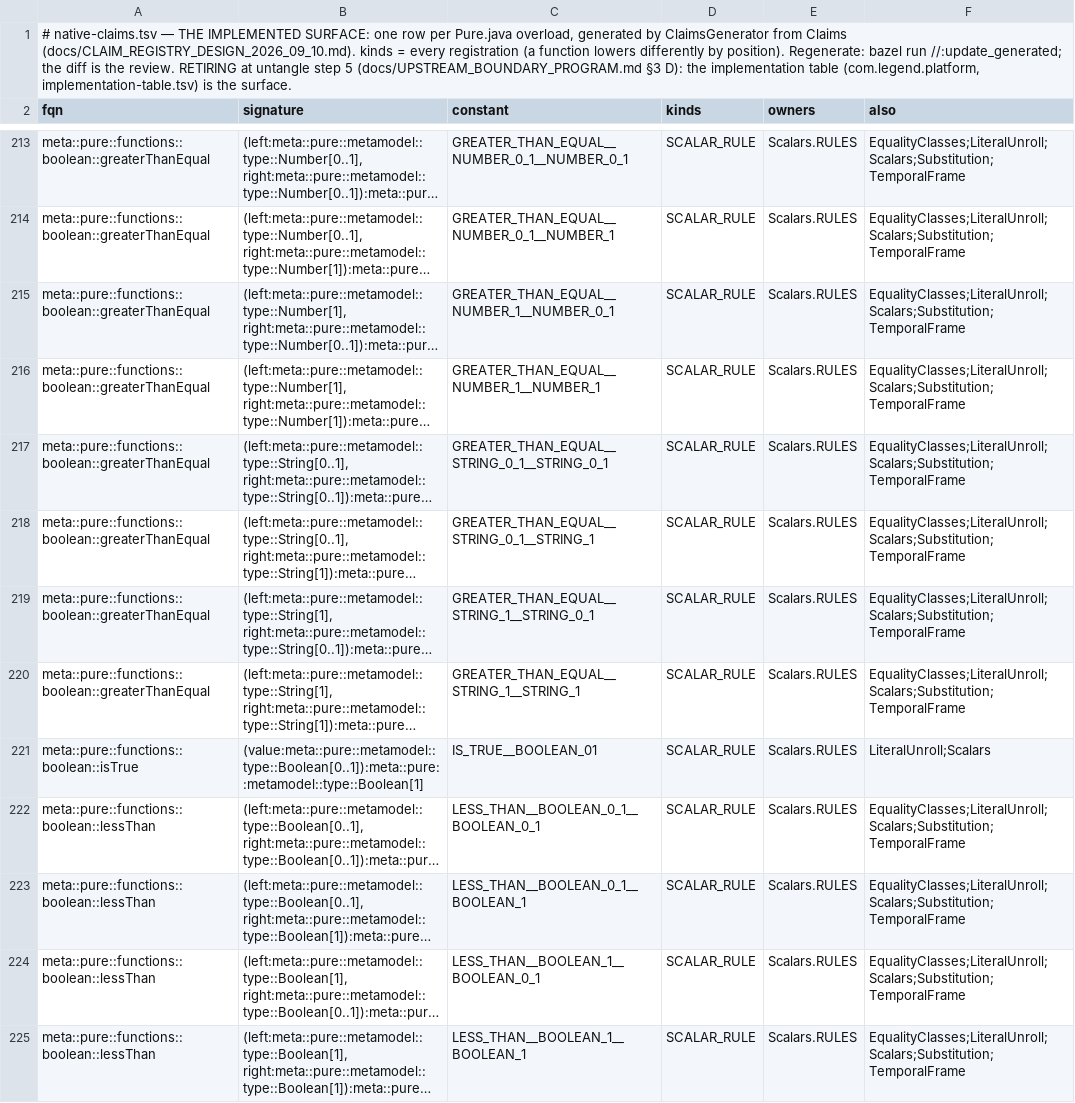
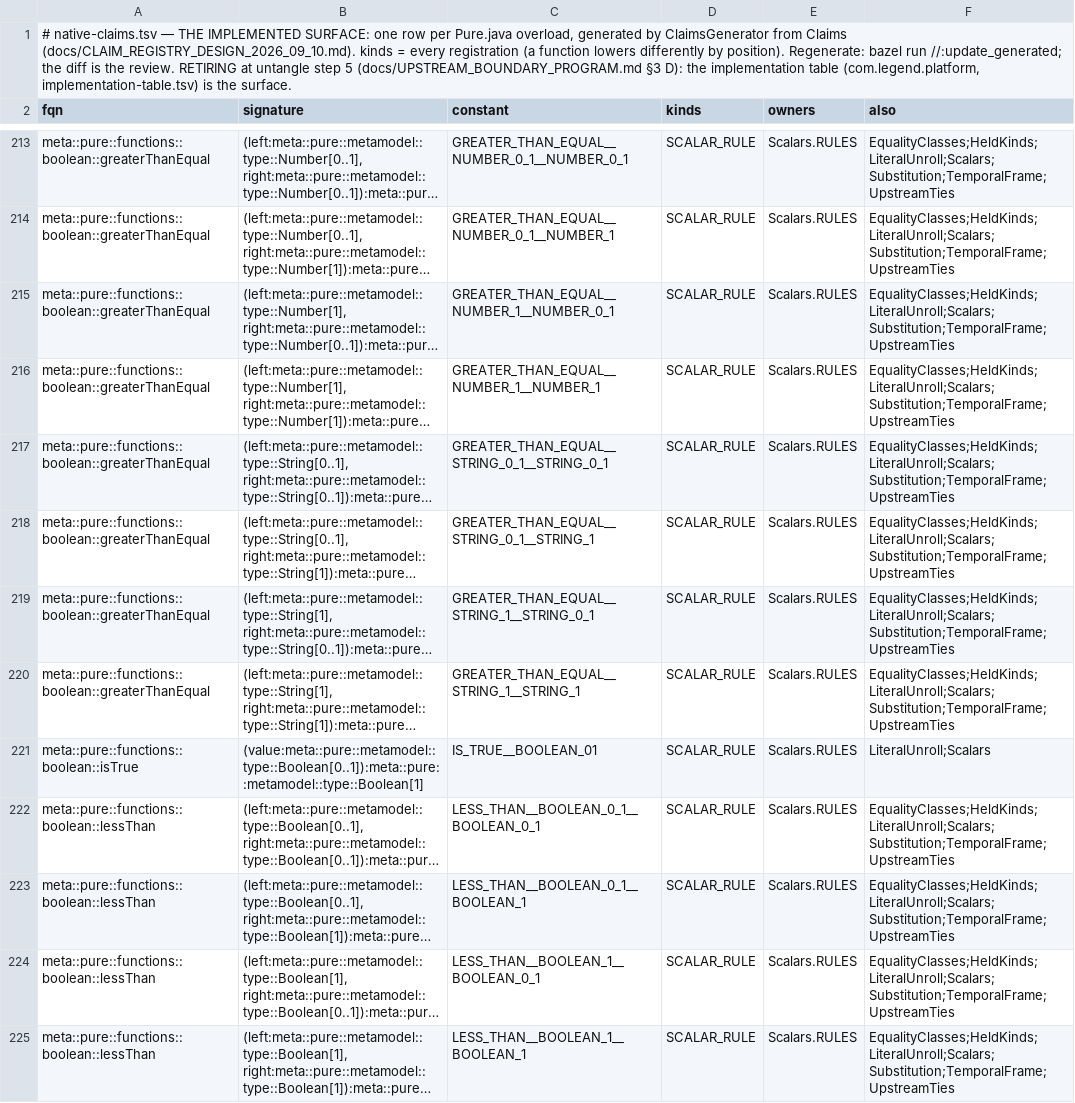
Before and after one commit to neema2/legend-lite, a TSV file: core/src/main/resources/com/legend/builtin/native-claims.tsv, drawn as a sheet; only a part is shown, gaps mark what is left out; long unchanged cells end in …; the diff covers the shown part only; the diff names each change by its address in the sheet, - before the commit and + after, or states it on an @@ line.

```diff
--- a/core/src/main/resources/com/legend/builtin/native-claims.tsv
+++ b/core/src/main/resources/com/legend/builtin/native-claims.tsv
-F213:F220 (also): EqualityClasses;LiteralUnroll;Scalars;Substitution;TemporalFrame
+F213:F220 (also): EqualityClasses;HeldKinds;LiteralUnroll;Scalars;Substitution;TemporalFrame;UpstreamTies
-F222:F225 (also): EqualityClasses;LiteralUnroll;Scalars;Substitution;TemporalFrame
+F222:F225 (also): EqualityClasses;HeldKinds;LiteralUnroll;Scalars;Substitution;TemporalFrame;UpstreamTies
```
Also changed, not shown: 102 edited cells elsewhere in this file, 5 other files.
